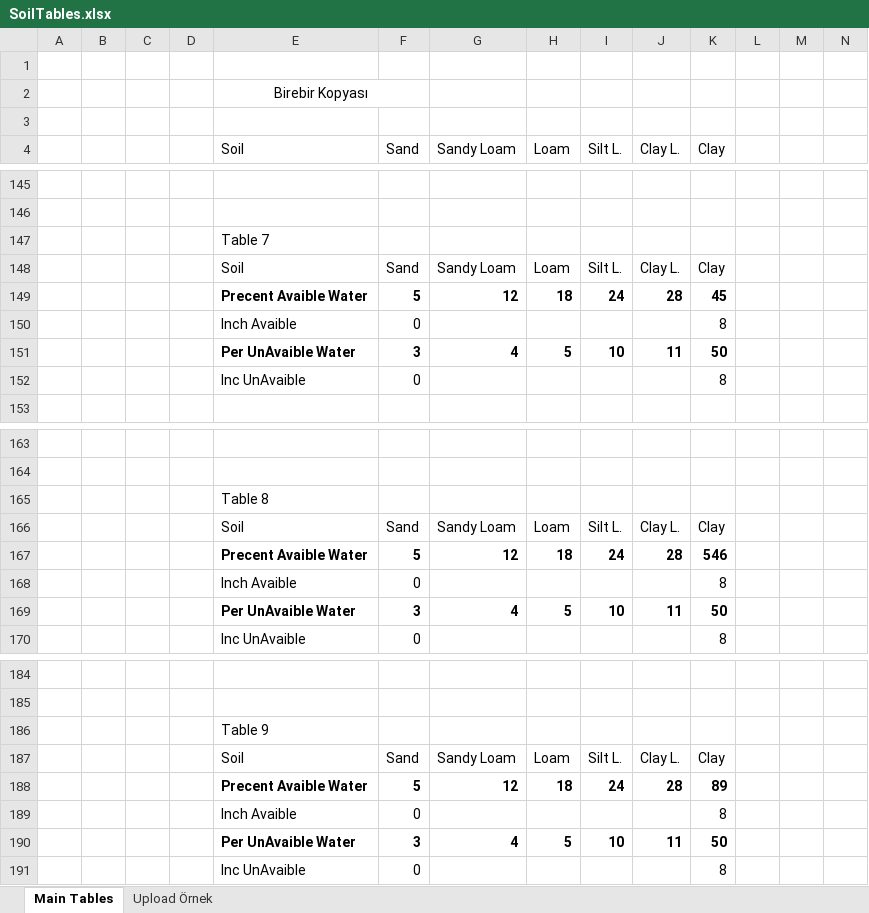
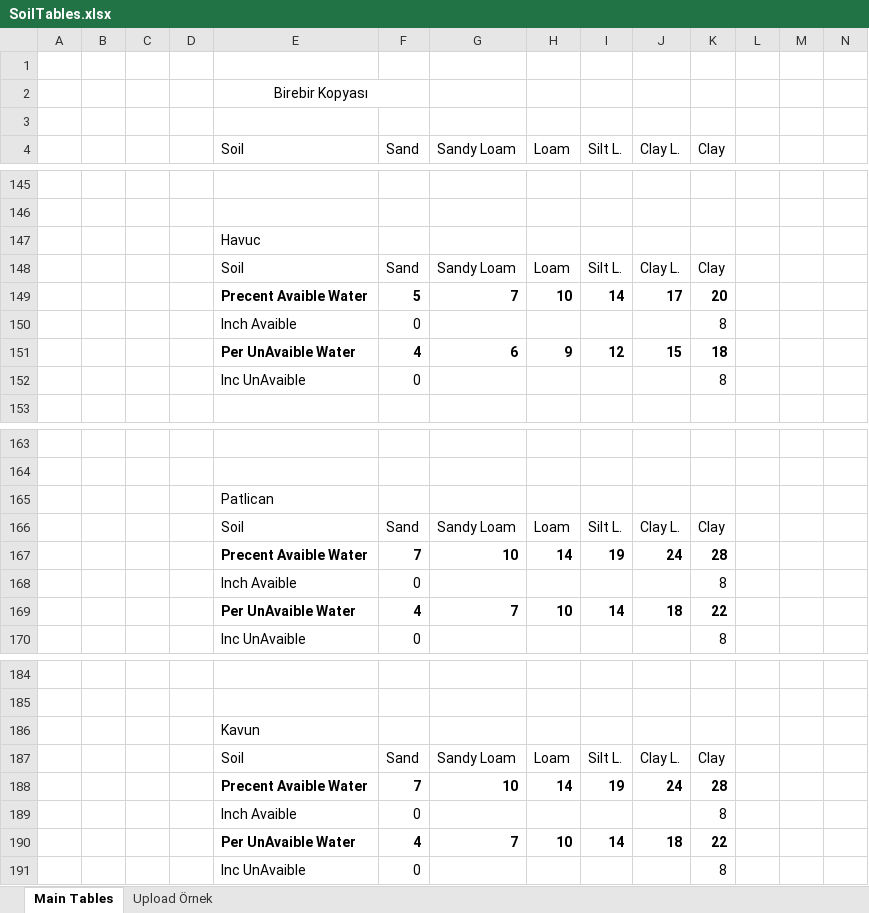
Before and after one commit to IoTFarming-CTISTeam3/Elixir-Documentation, an Excel workbook: Elixir Crop & Soil Information/SoilTables.xlsx, sheet Main Tables, drawn as a sheet; only a part is shown, gaps mark what is left out; values as stored, in another font and other column widths than the file's, no borders; charts and pictures not drawn; removed rows and columns are numbered as before the commit, all else as after; rows hold the shown columns only; the diff covers the shown part only; the diff names each change by its address in the sheet, - before the commit and + after, or states it on an @@ line.

Commit message:
all crop types added

```diff
--- a/Elixir Crop & Soil Information/SoilTables.xlsx (sheet Main Tables)
+++ b/Elixir Crop & Soil Information/SoilTables.xlsx (sheet Main Tables)
-E147 (Soil): Table 7
+E147 (Soil): Havuc
-row 149:  |  |  |  | Precent Avaible Water | 5 | 12 | 18 | 24 | 28 | 45
+row 149:  |  |  |  | Precent Avaible Water | 5 | 7 | 10 | 14 | 17 | 20
-row 151:  |  |  |  | Per UnAvaible Water | 3 | 4 | 5 | 10 | 11 | 50
+row 151:  |  |  |  | Per UnAvaible Water | 4 | 6 | 9 | 12 | 15 | 18
-E165 (Soil): Table 8
+E165 (Soil): Patlican
-row 167:  |  |  |  | Precent Avaible Water | 5 | 12 | 18 | 24 | 28 | 546
+row 167:  |  |  |  | Precent Avaible Water | 7 | 10 | 14 | 19 | 24 | 28
-row 169:  |  |  |  | Per UnAvaible Water | 3 | 4 | 5 | 10 | 11 | 50
+row 169:  |  |  |  | Per UnAvaible Water | 4 | 7 | 10 | 14 | 18 | 22
-E186 (Soil): Table 9
+E186 (Soil): Kavun
-row 188:  |  |  |  | Precent Avaible Water | 5 | 12 | 18 | 24 | 28 | 89
+row 188:  |  |  |  | Precent Avaible Water | 7 | 10 | 14 | 19 | 24 | 28
-row 190:  |  |  |  | Per UnAvaible Water | 3 | 4 | 5 | 10 | 11 | 50
+row 190:  |  |  |  | Per UnAvaible Water | 4 | 7 | 10 | 14 | 18 | 22
```
Also changed, not shown: 2 added rows, 2 removed rows and 1 edited cell elsewhere in this sheet, charts or pictures.
